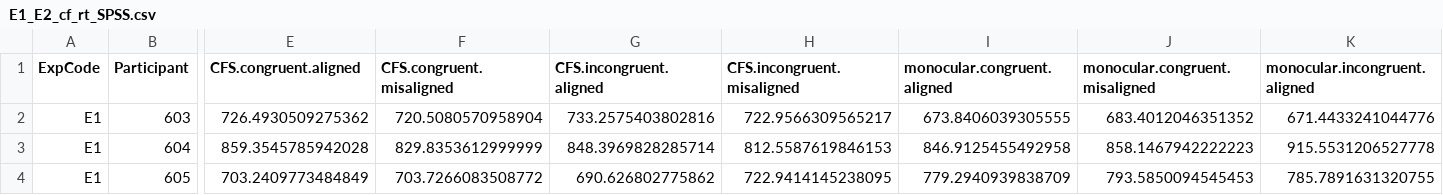
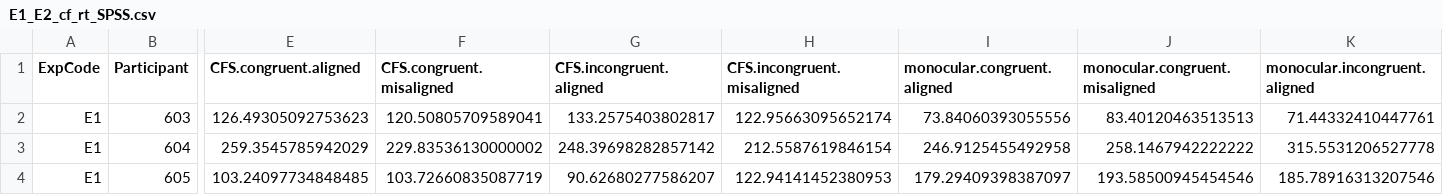
Before and after one commit to HaiyangJin/Nonconscious-holistic-face-processing, a CSV file: output/multiple_data/E1_E2_cf_rt_SPSS.csv, drawn as a sheet; only a part is shown, gaps mark what is left out; the diff covers the shown part only; the diff names each change by its address in the sheet, - before the commit and + after, or states it on an @@ line.

```diff
--- a/output/multiple_data/E1_E2_cf_rt_SPSS.csv
+++ b/output/multiple_data/E1_E2_cf_rt_SPSS.csv
-E2 (CFS.congruent.aligned): 726.4930509275362
+E2 (CFS.congruent.aligned): 126.49305092753623
-F2 (CFS.congruent.misaligned): 720.5080570958904
+F2 (CFS.congruent.misaligned): 120.50805709589041
-G2 (CFS.incongruent.aligned): 733.2575403802816
+G2 (CFS.incongruent.aligned): 133.2575403802817
-H2 (CFS.incongruent.misaligned): 722.9566309565217
+H2 (CFS.incongruent.misaligned): 122.95663095652174
-I2 (monocular.congruent.aligned): 673.8406039305555
+I2 (monocular.congruent.aligned): 73.84060393055556
-J2 (monocular.congruent.misaligned): 683.4012046351352
+J2 (monocular.congruent.misaligned): 83.40120463513513
-K2 (monocular.incongruent.aligned): 671.4433241044776
+K2 (monocular.incongruent.aligned): 71.44332410447761
-E3 (CFS.congruent.aligned): 859.3545785942028
+E3 (CFS.congruent.aligned): 259.3545785942029
-F3 (CFS.congruent.misaligned): 829.8353612999999
+F3 (CFS.congruent.misaligned): 229.83536130000002
-G3 (CFS.incongruent.aligned): 848.3969828285714
+G3 (CFS.incongruent.aligned): 248.39698282857142
-H3 (CFS.incongruent.misaligned): 812.5587619846153
+H3 (CFS.incongruent.misaligned): 212.5587619846154
-I3 (monocular.congruent.aligned): 846.9125455492958
+I3 (monocular.congruent.aligned): 246.9125455492958
-J3 (monocular.congruent.misaligned): 858.1467942222223
+J3 (monocular.congruent.misaligned): 258.1467942222222
-K3 (monocular.incongruent.aligned): 915.5531206527778
+K3 (monocular.incongruent.aligned): 315.5531206527778
-E4 (CFS.congruent.aligned): 703.2409773484849
+E4 (CFS.congruent.aligned): 103.24097734848485
-F4 (CFS.congruent.misaligned): 703.7266083508772
+F4 (CFS.congruent.misaligned): 103.72660835087719
-G4 (CFS.incongruent.aligned): 690.626802775862
+G4 (CFS.incongruent.aligned): 90.62680277586207
-H4 (CFS.incongruent.misaligned): 722.9414145238095
+H4 (CFS.incongruent.misaligned): 122.94141452380953
-I4 (monocular.congruent.aligned): 779.2940939838709
+I4 (monocular.congruent.aligned): 179.29409398387097
-J4 (monocular.congruent.misaligned): 793.5850094545453
+J4 (monocular.congruent.misaligned): 193.58500945454546
-K4 (monocular.incongruent.aligned): 785.7891631320755
+K4 (monocular.incongruent.aligned): 185.78916313207546
```
Also changed, not shown: 177 edited cells elsewhere in this file, output/E1_104_106_rt_SPSS.csv, output/multiple_data/P101_cf_rt_SPSS.csv, 7 other files.
